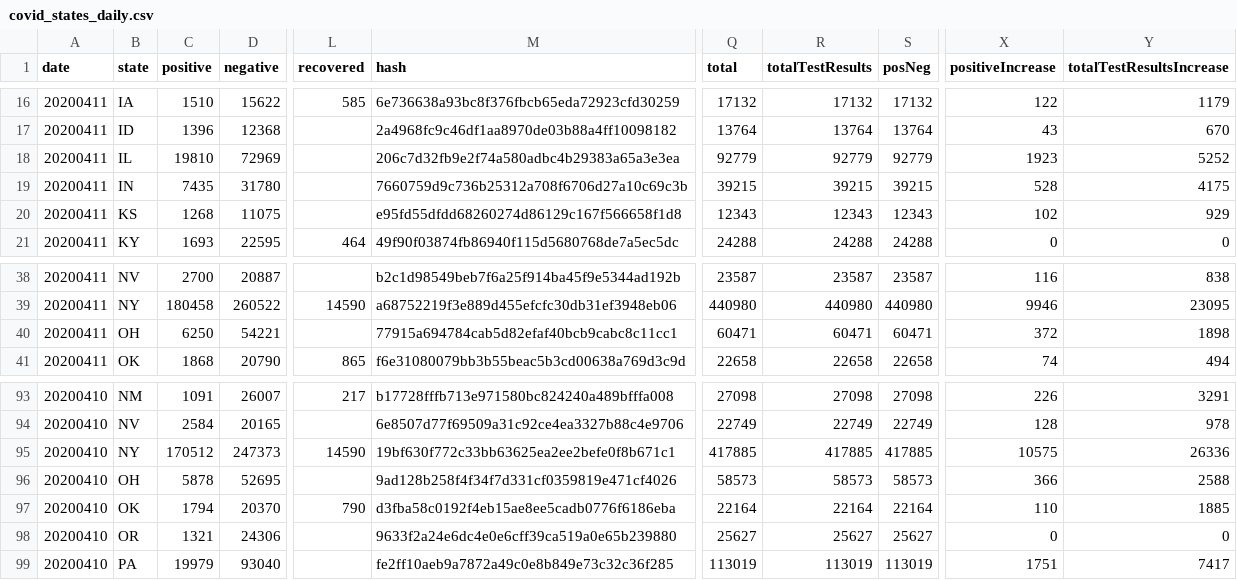
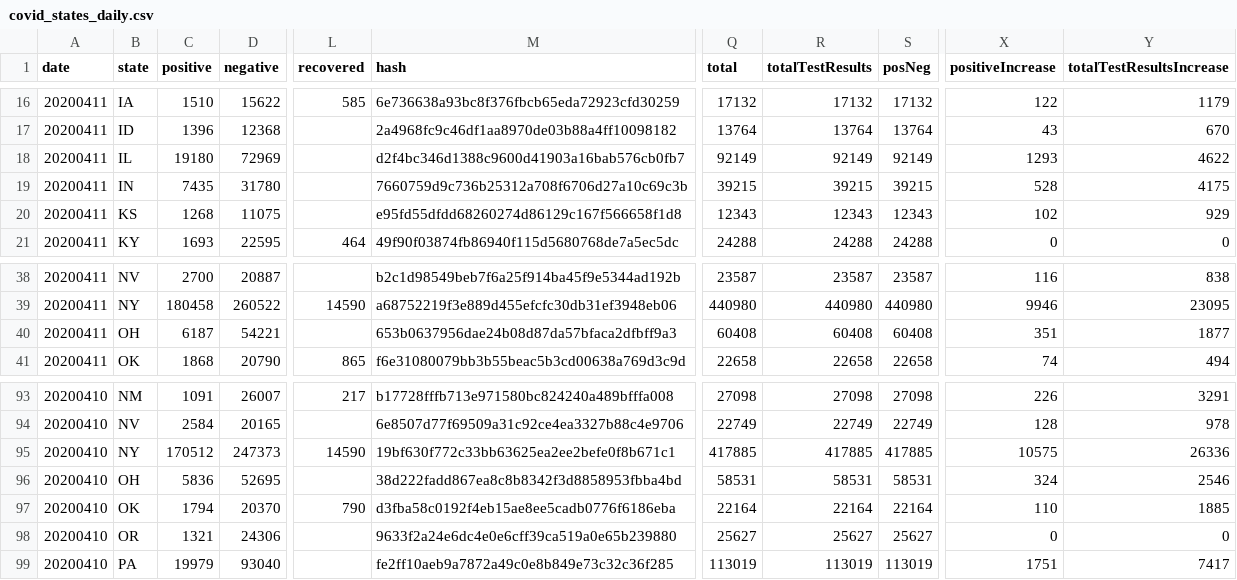
Before and after one commit to rben01/covid19, a CSV file: data/covid_states_daily.csv, drawn as a sheet; only a part is shown, gaps mark what is left out; the diff names each change by its address in the sheet, - before the commit and + after, or states it on an @@ line.

Commit message:
Auto update with new data

```diff
--- a/data/covid_states_daily.csv
+++ b/data/covid_states_daily.csv
-C18 (positive): 19810
+C18 (positive): 19180
-M18 (hash): 206c7d32fb9e2f74a580adbc4b29383a65a3e3ea
+M18 (hash): d2f4bc346d1388c9600d41903a16bab576cb0fb7
-Q18 (total): 92779
+Q18 (total): 92149
-R18 (totalTestResults): 92779
+R18 (totalTestResults): 92149
-S18 (posNeg): 92779
+S18 (posNeg): 92149
-X18 (positiveIncrease): 1923
+X18 (positiveIncrease): 1293
-Y18 (totalTestResultsIncrease): 5252
+Y18 (totalTestResultsIncrease): 4622
-C40 (positive): 6250
+C40 (positive): 6187
-M40 (hash): 77915a694784cab5d82efaf40bcb9cabc8c11cc1
+M40 (hash): 653b0637956dae24b08d87da57bfaca2dfbff9a3
-Q40 (total): 60471
+Q40 (total): 60408
-R40 (totalTestResults): 60471
+R40 (totalTestResults): 60408
-S40 (posNeg): 60471
+S40 (posNeg): 60408
-X40 (positiveIncrease): 372
+X40 (positiveIncrease): 351
-Y40 (totalTestResultsIncrease): 1898
+Y40 (totalTestResultsIncrease): 1877
-C96 (positive): 5878
+C96 (positive): 5836
-M96 (hash): 9ad128b258f4f34f7d331cf0359819e471cf4026
+M96 (hash): 38d222fadd867ea8c8b8342f3d8858953fbba4bd
-Q96 (total): 58573
+Q96 (total): 58531
-R96 (totalTestResults): 58573
+R96 (totalTestResults): 58531
-S96 (posNeg): 58573
+S96 (posNeg): 58531
-X96 (positiveIncrease): 366
+X96 (positiveIncrease): 324
-Y96 (totalTestResultsIncrease): 2588
+Y96 (totalTestResultsIncrease): 2546
```
Also changed, not shown: data/data_table.csv.
